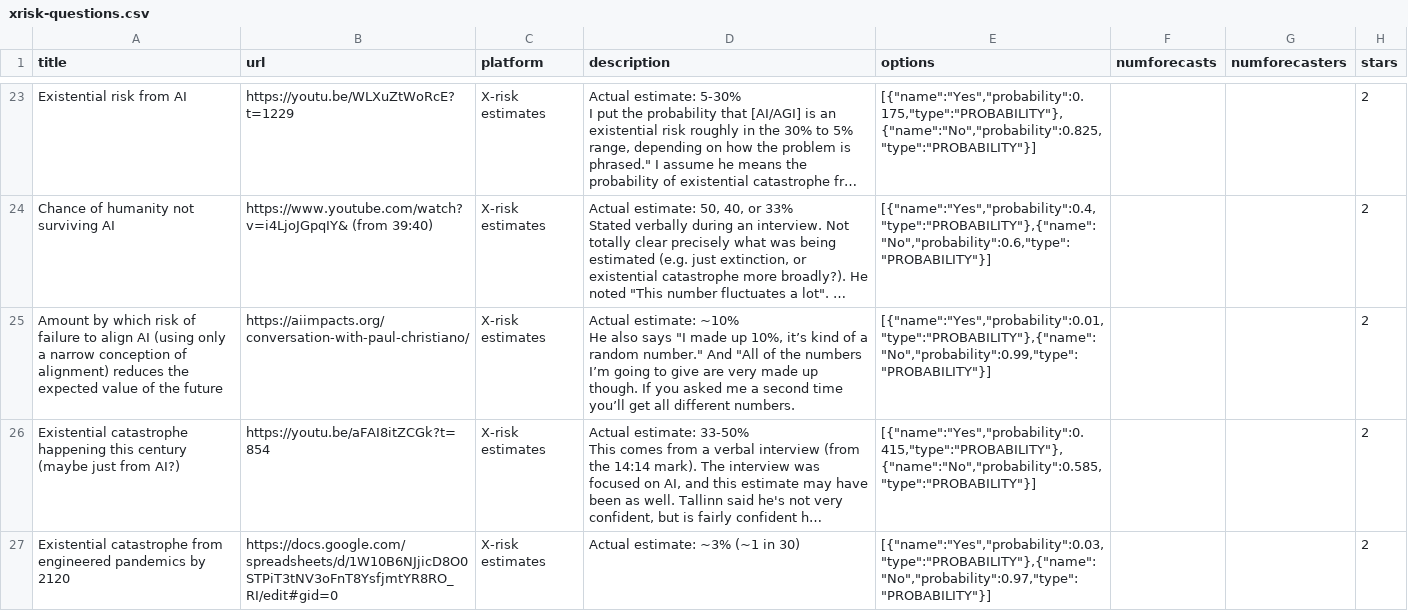
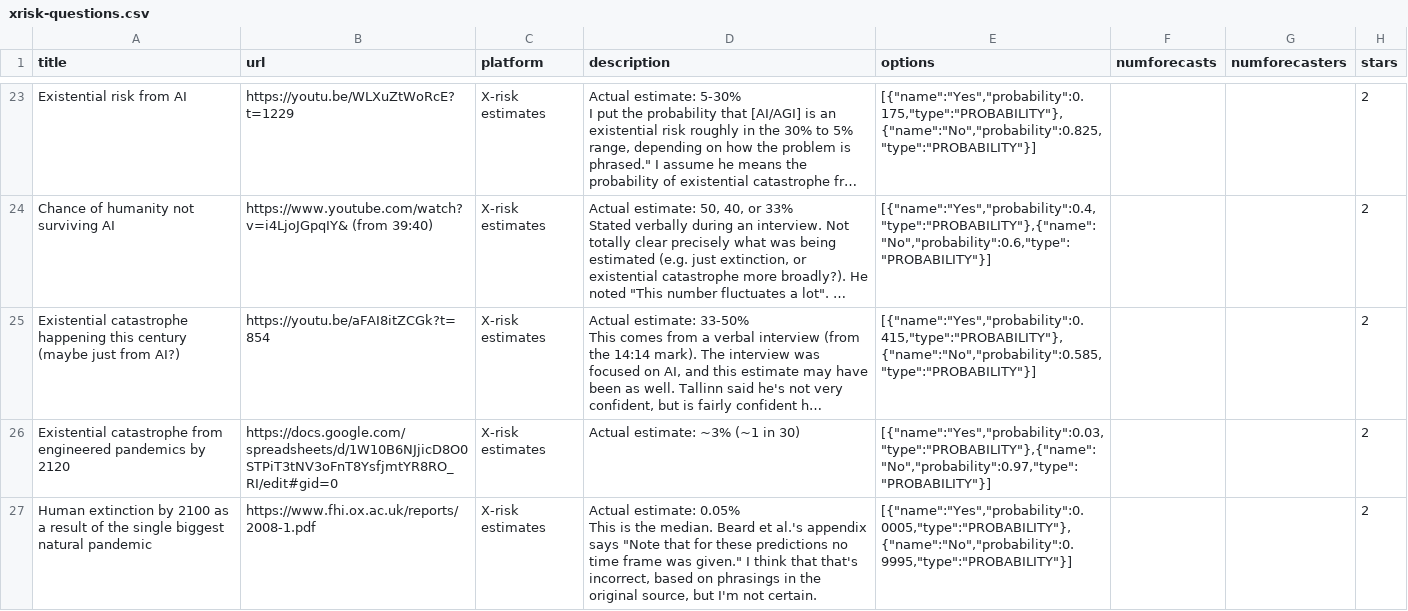
Before and after one commit to quantified-uncertainty/metaforecast, a CSV file: data/xrisk-questions.csv, drawn as a sheet; only a part is shown, gaps mark what is left out; the shorter side is filled out with more unchanged rows; long unchanged cells end in …; ↵ is a line break in a cell; the diff names each change by its address in the sheet, - before the commit and + after, or states it on an @@ line.

Commit message:
Deleted Christiano estimate as it wasn't a probability

```diff
--- a/data/xrisk-questions.csv
+++ b/data/xrisk-questions.csv
-row 25: Amount by which risk of failure to align AI (using only a narrow conception of alignment) reduces the expected value of the future | https://aiimpacts.org/conversation-with-paul-christiano/ | X-risk estimates | Actual estimate: ~10% ↵ He also says "I made up 10%, it’s kind of a random number." And "All of the numbers I’m going to give are very made up though. If you asked me a second time you’ll get all different numbers. | [{"name":"Yes","probability":0.01,"type":"PROBABILITY"},{"name":"No","probability":0.99,"type":"PROBABILITY"}] |  |  | 2
```
Also changed, not shown: 3 other files.
